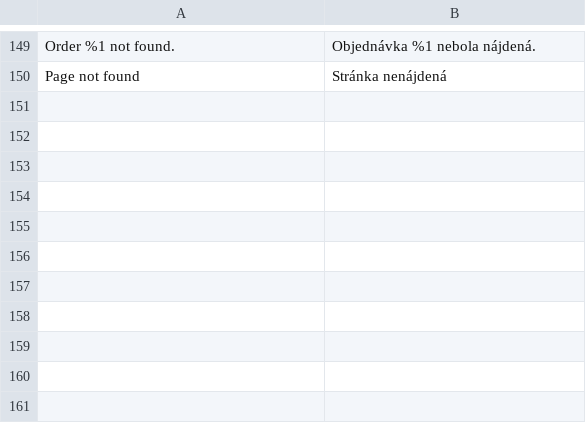
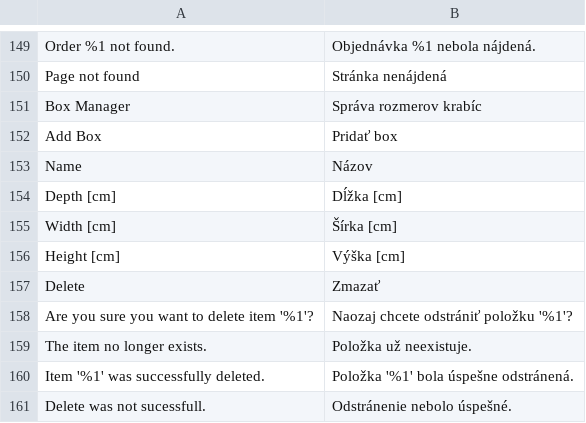
Before and after one commit to Zasilkovna/magento2, a CSV file: Packetery/Checkout/i18n/sk_SK.csv, drawn as a sheet; only a part is shown, gaps mark what is left out; the diff names each change by its address in the sheet, - before the commit and + after, or states it on an @@ line.

Commit message:
PES-2137: Box dimensions datagrid with possibility add, edit, delete name, depth, width and height of boxes

```diff
--- a/Packetery/Checkout/i18n/sk_SK.csv
+++ b/Packetery/Checkout/i18n/sk_SK.csv
+row 151: Box Manager | Správa rozmerov krabíc
+row 152: Add Box | Pridať box
+row 153: Name | Názov
+row 154: Depth [cm] | Dĺžka [cm]
+row 155: Width [cm] | Šírka [cm]
+row 156: Height [cm] | Výška [cm]
+row 157: Delete | Zmazať
+row 158: Are you sure you want to delete item '%1'? | Naozaj chcete odstrániť položku '%1'?
+row 159: The item no longer exists. | Položka už neexistuje.
+row 160: Item '%1' was successfully deleted. | Položka '%1' bola úspešne odstránená.
+row 161: Delete was not sucessfull. | Odstránenie nebolo úspešné.
```
Also changed, not shown: Packetery/Checkout/i18n/cs_CZ.csv, Packetery/Checkout/i18n/en_GB.csv, 20 other files.
